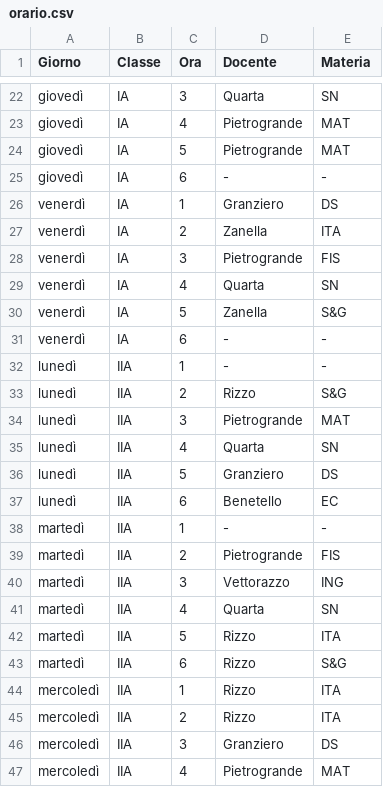
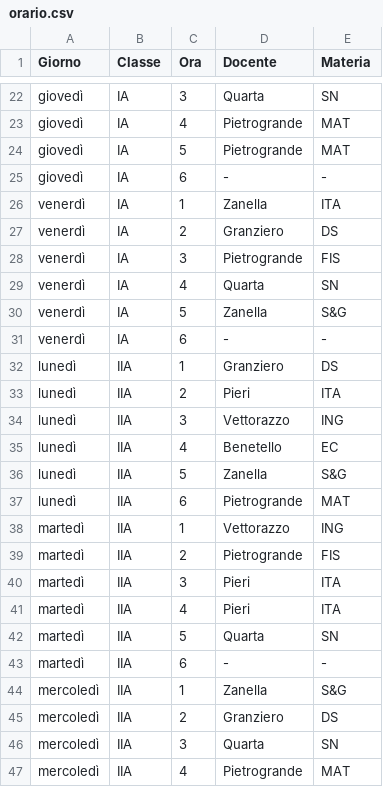
Before and after one commit to dariobenetti-SP/Teacher_Safari_Control, a CSV file: orario.csv, drawn as a sheet; only a part is shown, gaps mark what is left out; the diff covers the shown part only.

Commit message:
Update orario.csv

```diff
--- a/orario.csv
+++ b/orario.csv
@@ -25,4 +25,4 @@ giovedì,IA,5,Pietrogrande,MAT
 giovedì,IA,6,-,-
-venerdì,IA,1,Granziero,DS
-venerdì,IA,2,Zanella,ITA
+venerdì,IA,1,Zanella,ITA
+venerdì,IA,2,Granziero,DS
 venerdì,IA,3,Pietrogrande,FIS
@@ -31,17 +31,17 @@ venerdì,IA,5,Zanella,S&G
 venerdì,IA,6,-,-
-lunedì,IIA,1,-,-
-lunedì,IIA,2,Rizzo,S&G
-lunedì,IIA,3,Pietrogrande,MAT
-lunedì,IIA,4,Quarta,SN
-lunedì,IIA,5,Granziero,DS
-lunedì,IIA,6,Benetello,EC
-martedì,IIA,1,-,-
+lunedì,IIA,1,Granziero,DS
+lunedì,IIA,2,Pieri,ITA
+lunedì,IIA,3,Vettorazzo,ING
+lunedì,IIA,4,Benetello,EC
+lunedì,IIA,5,Zanella,S&G
+lunedì,IIA,6,Pietrogrande,MAT
+martedì,IIA,1,Vettorazzo,ING
 martedì,IIA,2,Pietrogrande,FIS
-martedì,IIA,3,Vettorazzo,ING
-martedì,IIA,4,Quarta,SN
-martedì,IIA,5,Rizzo,ITA
-martedì,IIA,6,Rizzo,S&G
-mercoledì,IIA,1,Rizzo,ITA
-mercoledì,IIA,2,Rizzo,ITA
-mercoledì,IIA,3,Granziero,DS
+martedì,IIA,3,Pieri,ITA
+martedì,IIA,4,Pieri,ITA
+martedì,IIA,5,Quarta,SN
+martedì,IIA,6,-,-
+mercoledì,IIA,1,Zanella,S&G
+mercoledì,IIA,2,Granziero,DS
+mercoledì,IIA,3,Quarta,SN
 mercoledì,IIA,4,Pietrogrande,MAT
```
Also changed, not shown: 28 edited cells elsewhere in this file.
